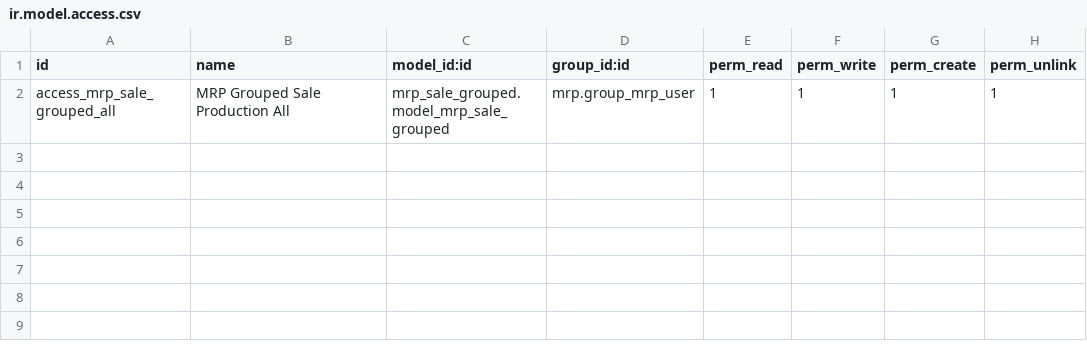
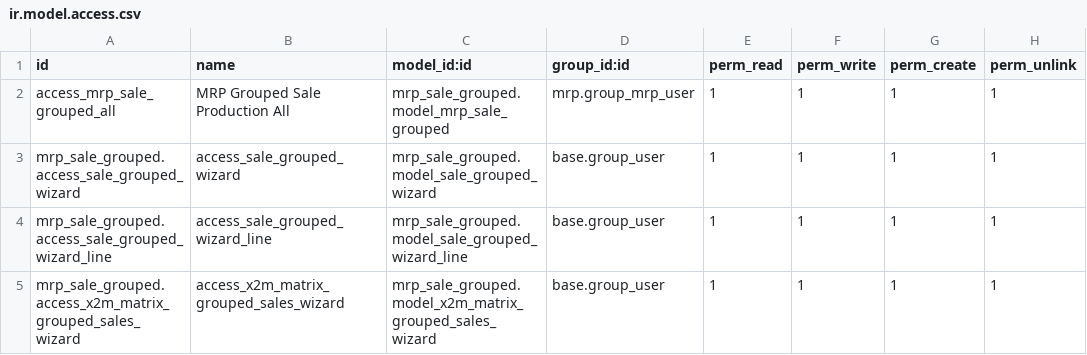
Before and after one commit to quentinDupont/grap-odoo-custom, a CSV file: mrp_sale_grouped/security/ir.model.access.csv, drawn as a sheet; the diff names each change by its address in the sheet, - before the commit and + after, or states it on an @@ line.

Commit message:
[MIG] adapt to v16 and deprecrecated mrp_sale_link

```diff
--- a/mrp_sale_grouped/security/ir.model.access.csv
+++ b/mrp_sale_grouped/security/ir.model.access.csv
+row 3: mrp_sale_grouped.access_sale_grouped_wizard | access_sale_grouped_wizard | mrp_sale_grouped.model_sale_grouped_wizard | base.group_user | 1 | 1 | 1 | 1
+row 4: mrp_sale_grouped.access_sale_grouped_wizard_line | access_sale_grouped_wizard_line | mrp_sale_grouped.model_sale_grouped_wizard_line | base.group_user | 1 | 1 | 1 | 1
+row 5: mrp_sale_grouped.access_x2m_matrix_grouped_sales_wizard | access_x2m_matrix_grouped_sales_wizard | mrp_sale_grouped.model_x2m_matrix_grouped_sales_wizard | base.group_user | 1 | 1 | 1 | 1
```
Also changed, not shown: 17 other files.
